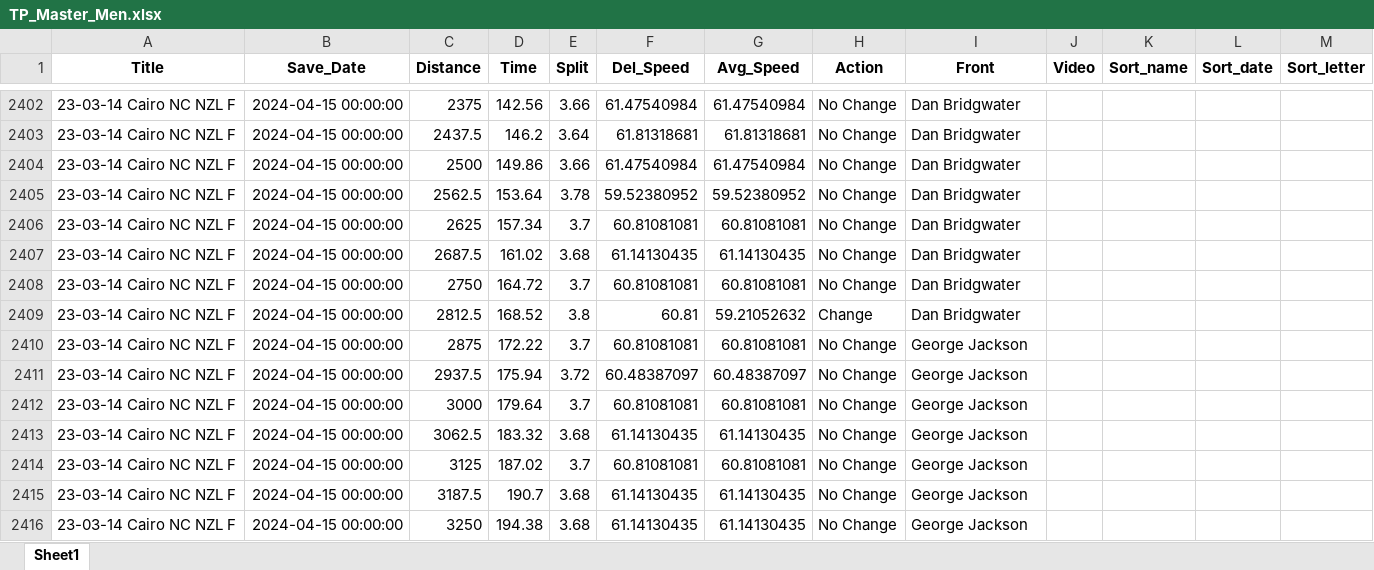
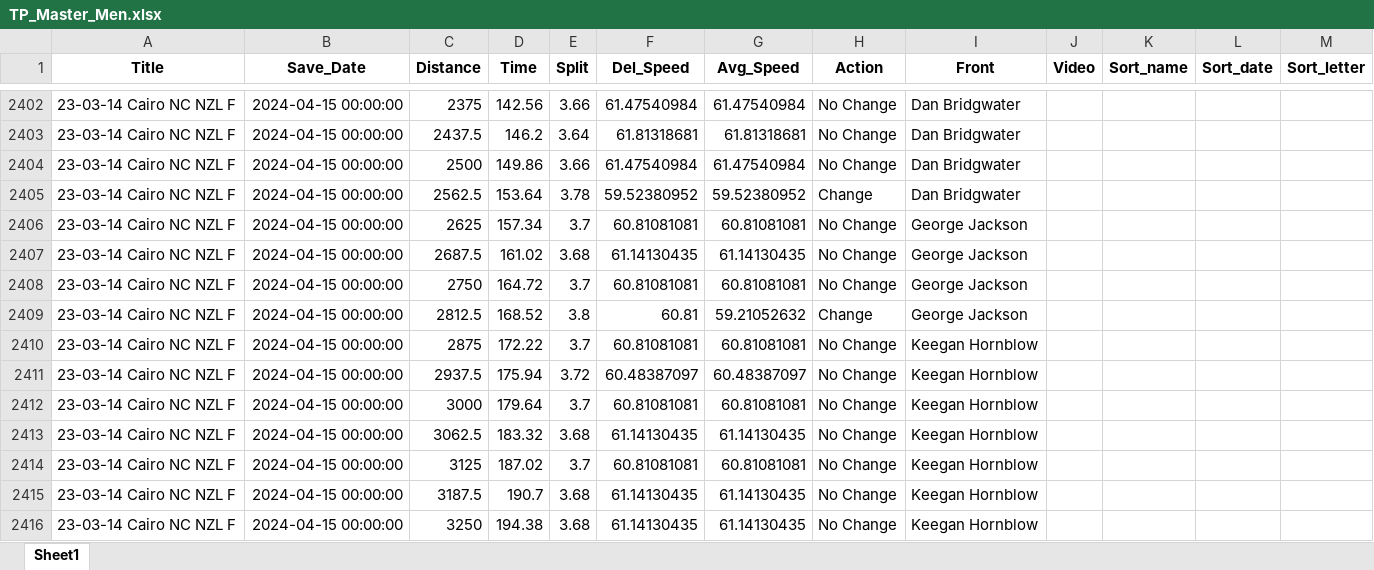
Before and after one commit to Bremz09/CNZPD, an Excel workbook: pages/video_analysis/TP_Master_Men.xlsx, sheet Sheet1, drawn as a sheet; only a part is shown, gaps mark what is left out; values as stored, in another font and other column widths than the file's, no borders; the diff covers the shown part only; the diff names each change by its address in the sheet, - before the commit and + after, or states it on an @@ line.

Commit message:
Regular auto-commit at 14:59:18 on 16/04/2024

```diff
--- a/pages/video_analysis/TP_Master_Men.xlsx (sheet Sheet1)
+++ b/pages/video_analysis/TP_Master_Men.xlsx (sheet Sheet1)
-H2405 (Action): No Change
+H2405 (Action): Change
-I2406:I2409 (Front): Dan Bridgwater
+I2406:I2409 (Front): George Jackson
-I2410:I2416 (Front): George Jackson
+I2410:I2416 (Front): Keegan Hornblow
```
Also changed, not shown: 12 edited cells elsewhere in this sheet.
